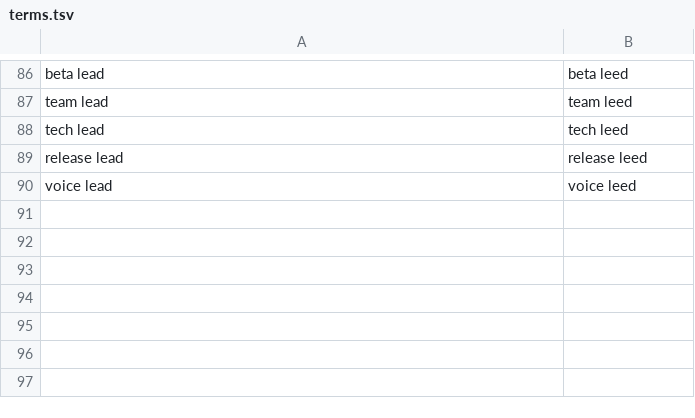
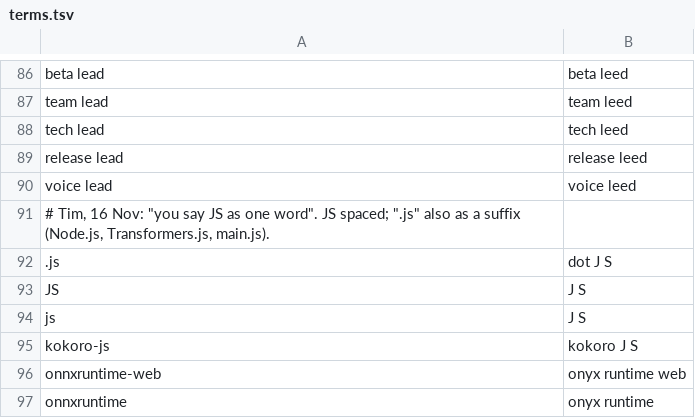
Before and after one commit to KaleComputer/lalala, a TSV file: src/voice/browserSpeech/matcha/terms.tsv, drawn as a sheet; only a part is shown, gaps mark what is left out.

```diff
--- a/src/voice/browserSpeech/matcha/terms.tsv
+++ b/src/voice/browserSpeech/matcha/terms.tsv
@@ -90 +90,8 @@ release lead	release leed
 voice lead	voice leed
+# Tim, 16 Nov: "you say JS as one word". JS spaced; ".js" also as a suffix (Node.js, Transformers.js, main.js).
+.js	dot J S
+JS	J S
+js	J S
+kokoro-js	kokoro J S
+onnxruntime-web	onyx runtime web
+onnxruntime	onyx runtime
```
Also changed, not shown: 2 other files.
